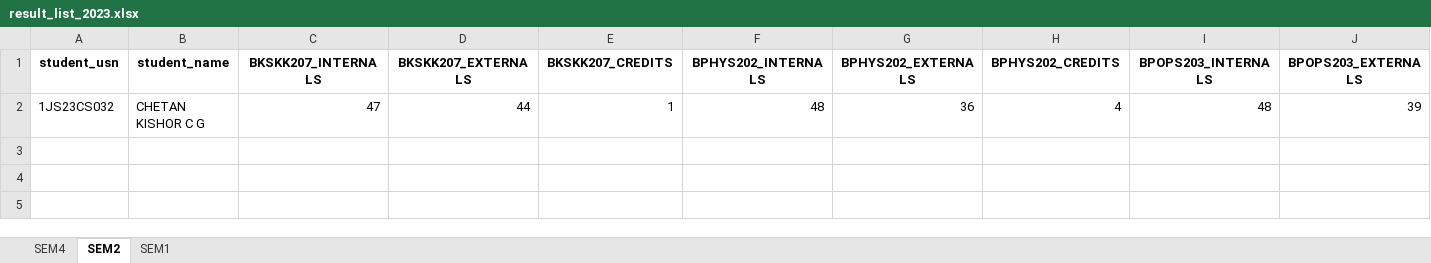
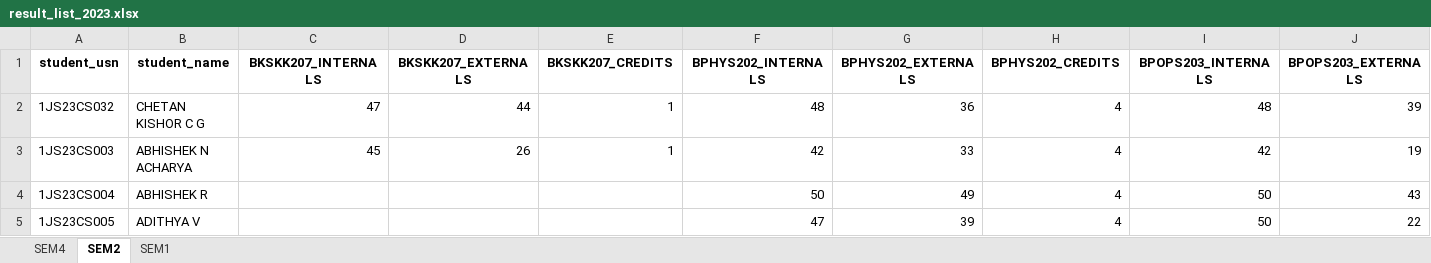
Before and after one commit to chetanuchiha16/Group-Projects, an Excel workbook: Student_Result_project/backend/Inputs/ExcelSheet/result_list_2023.xlsx, sheet SEM2, drawn as a sheet; only a part is shown; values as stored, in another font and other column widths than the file's, no borders; rows hold the shown columns only; the diff names each change by its address in the sheet, - before the commit and + after, or states it on an @@ line.

```diff
--- a/Student_Result_project/backend/Inputs/ExcelSheet/result_list_2023.xlsx (sheet SEM2)
+++ b/Student_Result_project/backend/Inputs/ExcelSheet/result_list_2023.xlsx (sheet SEM2)
+row 3: 1JS23CS003 | ABHISHEK N ACHARYA | 45 | 26 | 1 | 42 | 33 | 4 | 42 | 19
+row 4: 1JS23CS004 | ABHISHEK R |  |  |  | 50 | 49 | 4 | 50 | 43
+row 5: 1JS23CS005 | ADITHYA V |  |  |  | 47 | 39 | 4 | 50 | 22
```
Also changed, not shown: sheet SEM1.
